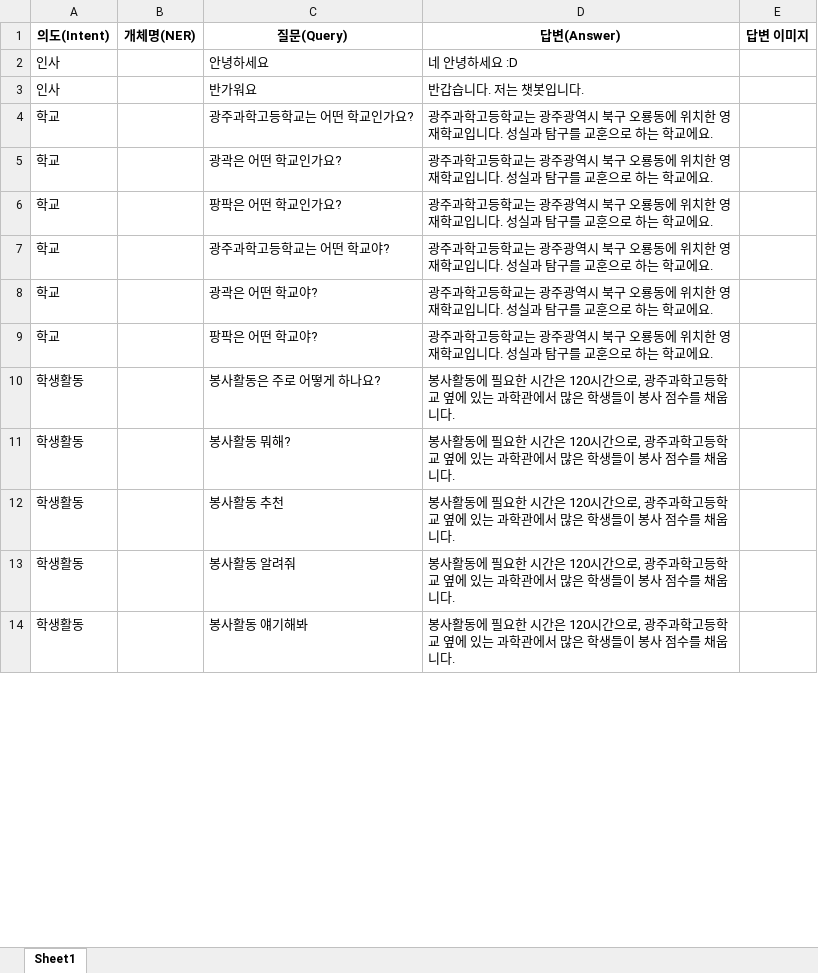
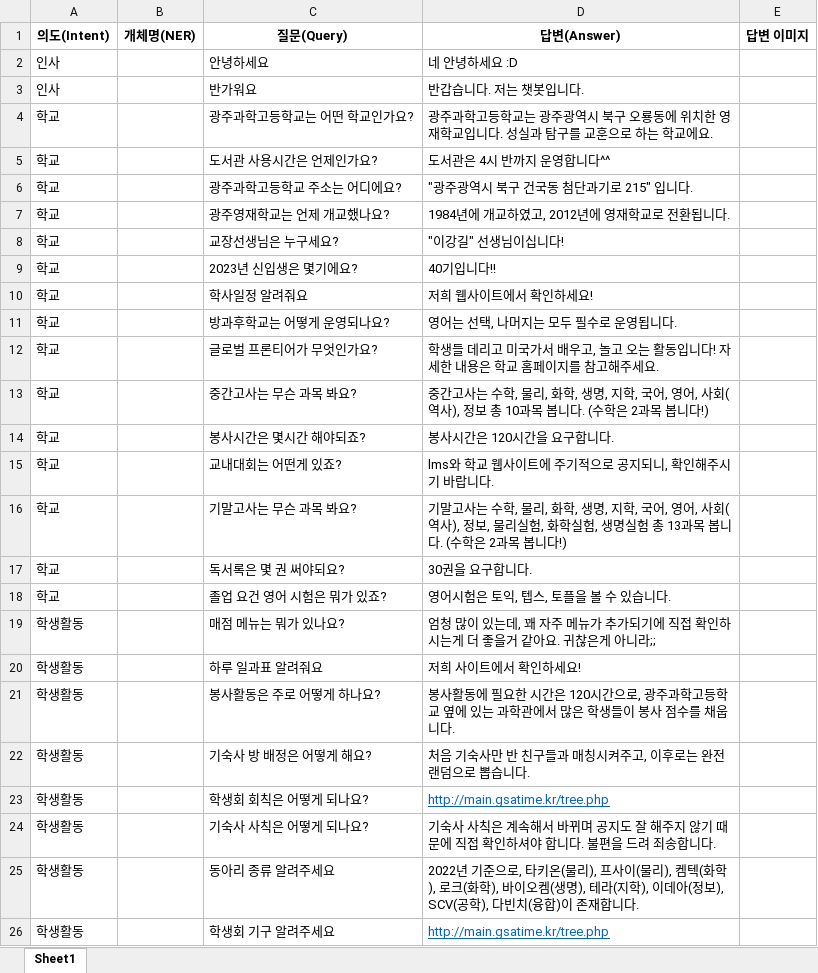
Before and after one commit to SaltCaramel/GSA2022RNE, an Excel workbook: Chatbot/train_tools/qna/train_data.xlsx, sheet Sheet1, drawn as a sheet; only a part is shown; values as stored, in another font and other column widths than the file's, no borders; addresses are those after the commit; the diff covers the shown part only; the diff names each change by its address in the sheet, - before the commit and + after, or states it on an @@ line.

```diff
--- a/Chatbot/train_tools/qna/train_data.xlsx (sheet Sheet1)
+++ b/Chatbot/train_tools/qna/train_data.xlsx (sheet Sheet1)
-C5 (질문(Query)): 광곽은 어떤 학교인가요?
+C5 (질문(Query)): 도서관 사용시간은 언제인가요?
-D5 (답변(Answer)): 광주과학고등학교는 광주광역시 북구 오룡동에 위치한 영재학교입니다. 성실과 탐구를 교훈으로 하는 학교에요.
+D5 (답변(Answer)): 도서관은 4시 반까지 운영합니다^^
-C6 (질문(Query)): 팡팍은 어떤 학교인가요?
+C6 (질문(Query)): 광주과학고등학교 주소는 어디에요?
-D6 (답변(Answer)): 광주과학고등학교는 광주광역시 북구 오룡동에 위치한 영재학교입니다. 성실과 탐구를 교훈으로 하는 학교에요.
+D6 (답변(Answer)): "광주광역시 북구 건국동 첨단과기로 215" 입니다.
-C7 (질문(Query)): 광주과학고등학교는 어떤 학교야?
+C7 (질문(Query)): 광주영재학교는 언제 개교했나요?
-D7 (답변(Answer)): 광주과학고등학교는 광주광역시 북구 오룡동에 위치한 영재학교입니다. 성실과 탐구를 교훈으로 하는 학교에요.
+D7 (답변(Answer)): 1984년에 개교하였고, 2012년에 영재학교로 전환됩니다.
+row 8: 학교 |  | 교장선생님은 누구세요? | "이강길" 선생님이십니다!
+row 9: 학교 |  | 2023년 신입생은 몇기에요? | 40기입니다!!
+row 10: 학교 |  | 학사일정 알려줘요 | 저희 웹사이트에서 확인하세요!
+row 11: 학교 |  | 방과후학교는 어떻게 운영되나요? | 영어는 선택, 나머지는 모두 필수로 운영됩니다.
-C12 (질문(Query)): 광곽은 어떤 학교야?
+C12 (질문(Query)): 글로벌 프론티어가 무엇인가요?
-D12 (답변(Answer)): 광주과학고등학교는 광주광역시 북구 오룡동에 위치한 영재학교입니다. 성실과 탐구를 교훈으로 하는 학교에요.
+D12 (답변(Answer)): 학생들 데리고 미국가서 배우고, 놀고 오는 활동입니다! 자세한 내용은 학교 홈페이지를 참고해주세요.
+row 13: 학교 |  | 중간고사는 무슨 과목 봐요? | 중간고사는 수학, 물리, 화학, 생명, 지학, 국어, 영어, 사회(역사), 정보 총 10과목 봅니다. (수학은 2과목 봅니다!)
+row 14: 학교 |  | 봉사시간은 몇시간 해야되죠? | 봉사시간은 120시간을 요구합니다.
-C15 (질문(Query)): 팡팍은 어떤 학교야?
+C15 (질문(Query)): 교내대회는 어떤게 있죠?
-D15 (답변(Answer)): 광주과학고등학교는 광주광역시 북구 오룡동에 위치한 영재학교입니다. 성실과 탐구를 교훈으로 하는 학교에요.
+D15 (답변(Answer)): lms와 학교 웹사이트에 주기적으로 공지되니, 확인해주시기 바랍니다.
+row 16: 학교 |  | 기말고사는 무슨 과목 봐요? | 기말고사는 수학, 물리, 화학, 생명, 지학, 국어, 영어, 사회(역사), 정보, 물리실험, 화학실험, 생명실험 총 13과목 봅니다. (수학은 2과목 봅니다!)
+row 17: 학교 |  | 독서록은 몇 권 써야되요? | 30권을 요구합니다.
+row 18: 학교 |  | 졸업 요건 영어 시험은 뭐가 있죠? | 영어시험은 토익, 텝스, 토플을 볼 수 있습니다.
+row 19: 학생활동 |  | 매점 메뉴는 뭐가 있나요? | 엄청 많이 있는데, 꽤 자주 메뉴가 추가되기에 직접 확인하시는게 더 좋을거 같아요. 귀찮은게 아니라;;
+row 20: 학생활동 |  | 하루 일과표 알려줘요 | 저희 사이트에서 확인하세요!
-C22 (질문(Query)): 봉사활동 뭐해?
+C22 (질문(Query)): 기숙사 방 배정은 어떻게 해요?
-D22 (답변(Answer)): 봉사활동에 필요한 시간은 120시간으로, 광주과학고등학교 옆에 있는 과학관에서 많은 학생들이 봉사 점수를 채웁니다.
+D22 (답변(Answer)): 처음 기숙사만 반 친구들과 매칭시켜주고, 이후로는 완전 랜덤으로 뽑습니다.
+row 23: 학생활동 |  | 학생회 회칙은 어떻게 되나요? | http://main.gsatime.kr/tree.php
-C24 (질문(Query)): 봉사활동 추천
+C24 (질문(Query)): 기숙사 사칙은 어떻게 되나요?
-D24 (답변(Answer)): 봉사활동에 필요한 시간은 120시간으로, 광주과학고등학교 옆에 있는 과학관에서 많은 학생들이 봉사 점수를 채웁니다.
+D24 (답변(Answer)): 기숙사 사칙은 계속해서 바뀌며 공지도 잘 해주지 않기 때문에 직접 확인하셔야 합니다. 불편을 드려 죄송합니다.
-C25 (질문(Query)): 봉사활동 알려줘
+C25 (질문(Query)): 동아리 종류 알려주세요
-D25 (답변(Answer)): 봉사활동에 필요한 시간은 120시간으로, 광주과학고등학교 옆에 있는 과학관에서 많은 학생들이 봉사 점수를 채웁니다.
+D25 (답변(Answer)): 2022년 기준으로, 타키온(물리), 프사이(물리), 켐텍(화학), 로크(화학), 바이오켐(생명), 테라(지학), 이데아(정보), SCV(공학), 다빈치(융합)이 존재합니다.
-C26 (질문(Query)): 봉사활동 얘기해봐
+C26 (질문(Query)): 학생회 기구 알려주세요
-D26 (답변(Answer)): 봉사활동에 필요한 시간은 120시간으로, 광주과학고등학교 옆에 있는 과학관에서 많은 학생들이 봉사 점수를 채웁니다.
+D26 (답변(Answer)): http://main.gsatime.kr/tree.php
@@ D26 underline: off → on, text colour: black → #0563C1 @@
```
Also changed, not shown: 1 added row, 115 removed rows and 52 edited cells elsewhere in this sheet, 12 other files.
